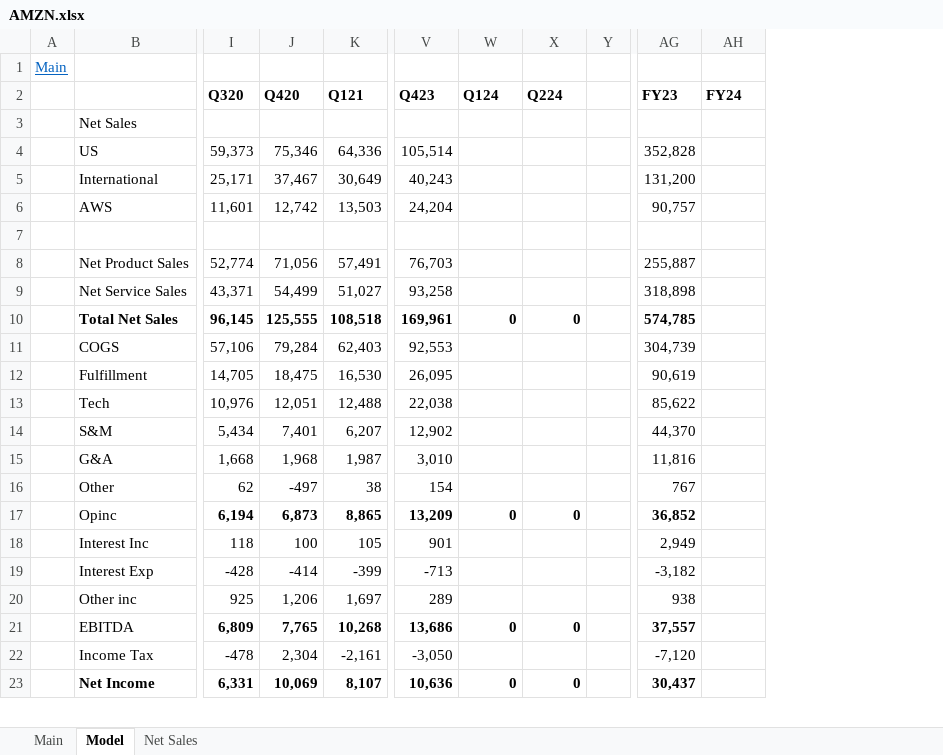
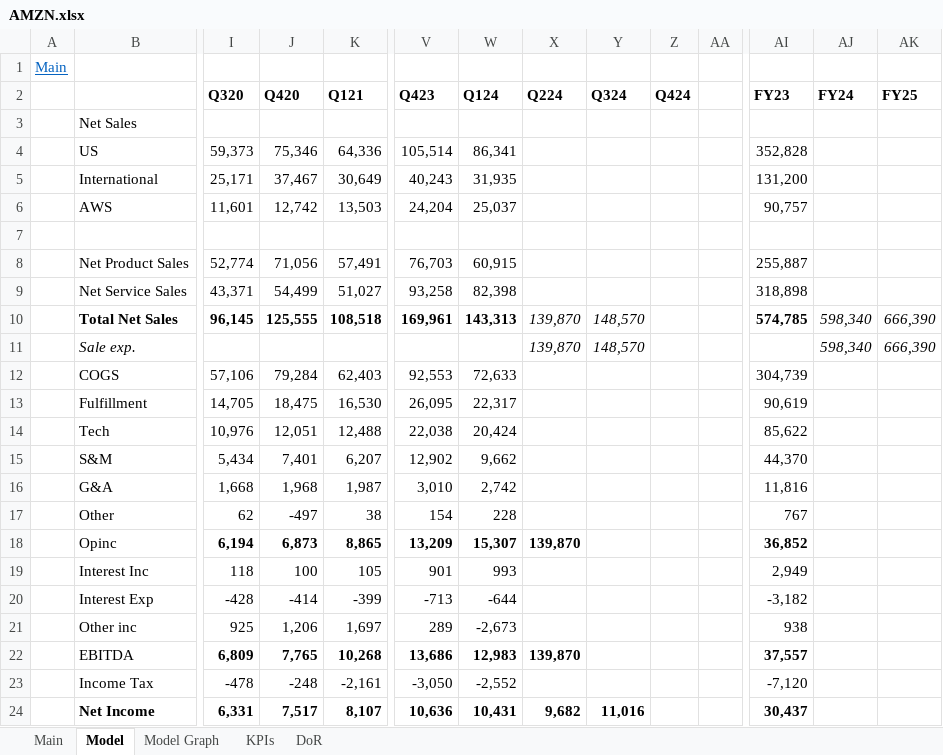
Before and after one commit to simonburghardt1/models, an Excel workbook: E-Com/AMZN.xlsx, sheet Model, drawn as a sheet; only a part is shown, gaps mark what is left out; values as stored, in another font and other column widths than the file's, no borders; addresses are those after the commit; rows hold the shown columns only; the diff covers the shown part only; the diff names each change by its address in the sheet, - before the commit and + after, or states it on an @@ line.

```diff
--- a/E-Com/AMZN.xlsx (sheet Model)
+++ b/E-Com/AMZN.xlsx (sheet Model)
-sheet tab: Net Sales
+sheet tab: KPIs
+sheet tab: Model Graph
+sheet tab: DoR
+column Y (Q324), row 10: 148,570; row 24: 11,016
+column Z (Q424), empty
+column AK (FY25), row 10: 666,390
-W4 (Q124): (empty)
+W4 (Q124): 86,341
-W5 (Q124): (empty)
+W5 (Q124): 31,935
-W6 (Q124): (empty)
+W6 (Q124): 25,037
-W8 (Q124): (empty)
+W8 (Q124): 60,915
-W9 (Q124): (empty)
+W9 (Q124): 82,398
-W10 (Q124): 0
+W10 (Q124): 143,313
-X10 (Q224): 0
+X10 (Q224): 139,870
@@ X10 bold: on → off, italic: off → on @@
-AJ10 (FY24): (empty)
+AJ10 (FY24): 598,340
+row 11:  | Sale exp. |  |  |  |  |  | 139,870 | 148,570 |  |  |  | 598,340 | 666,390
-W12 (Q124): (empty)
+W12 (Q124): 72,633
-W13 (Q124): (empty)
+W13 (Q124): 22,317
-W14 (Q124): (empty)
+W14 (Q124): 20,424
-W15 (Q124): (empty)
+W15 (Q124): 9,662
-W16 (Q124): (empty)
+W16 (Q124): 2,742
-W17 (Q124): (empty)
+W17 (Q124): 228
-W18 (Q124): 0
+W18 (Q124): 15,307
-X18 (Q224): 0
+X18 (Q224): 139,870
-W19 (Q124): (empty)
+W19 (Q124): 993
-W20 (Q124): (empty)
+W20 (Q124): -644
-W21 (Q124): (empty)
+W21 (Q124): -2,673
-W22 (Q124): 0
+W22 (Q124): 12,983
-X22 (Q224): 0
+X22 (Q224): 139,870
-J23 (Q420): 2,304
+J23 (Q420): -248
-W23 (Q124): (empty)
+W23 (Q124): -2,552
-J24 (Q420): 10,069
+J24 (Q420): 7,517
-W24 (Q124): 0
+W24 (Q124): 10,431
-X24 (Q224): 0
+X24 (Q224): 9,682
```
Also changed, not shown: 10 added rows, 5 removed rows, 66 edited cells and cell formats elsewhere in this sheet, sheet Main, formulas that keep their value, charts or pictures.
